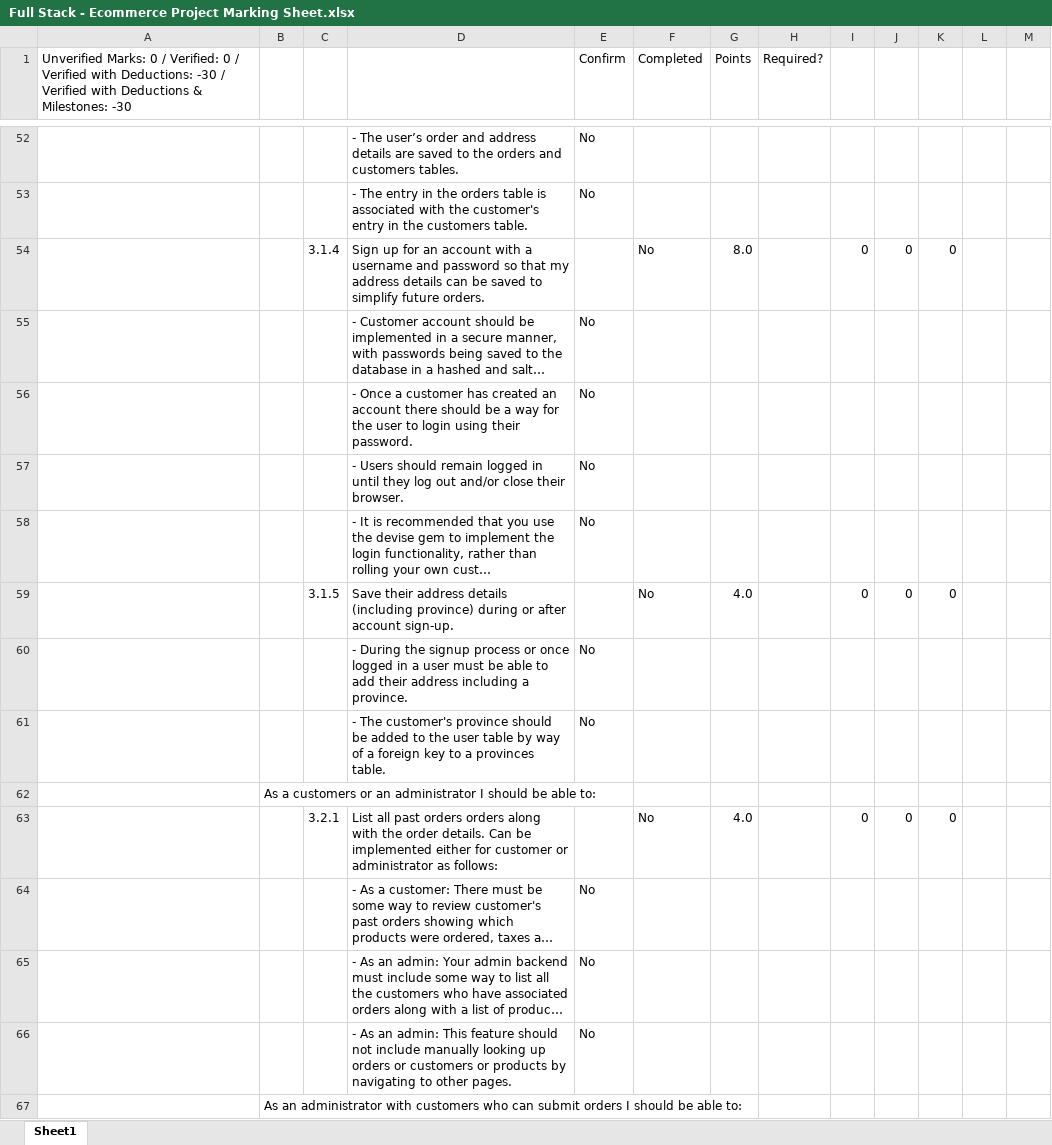
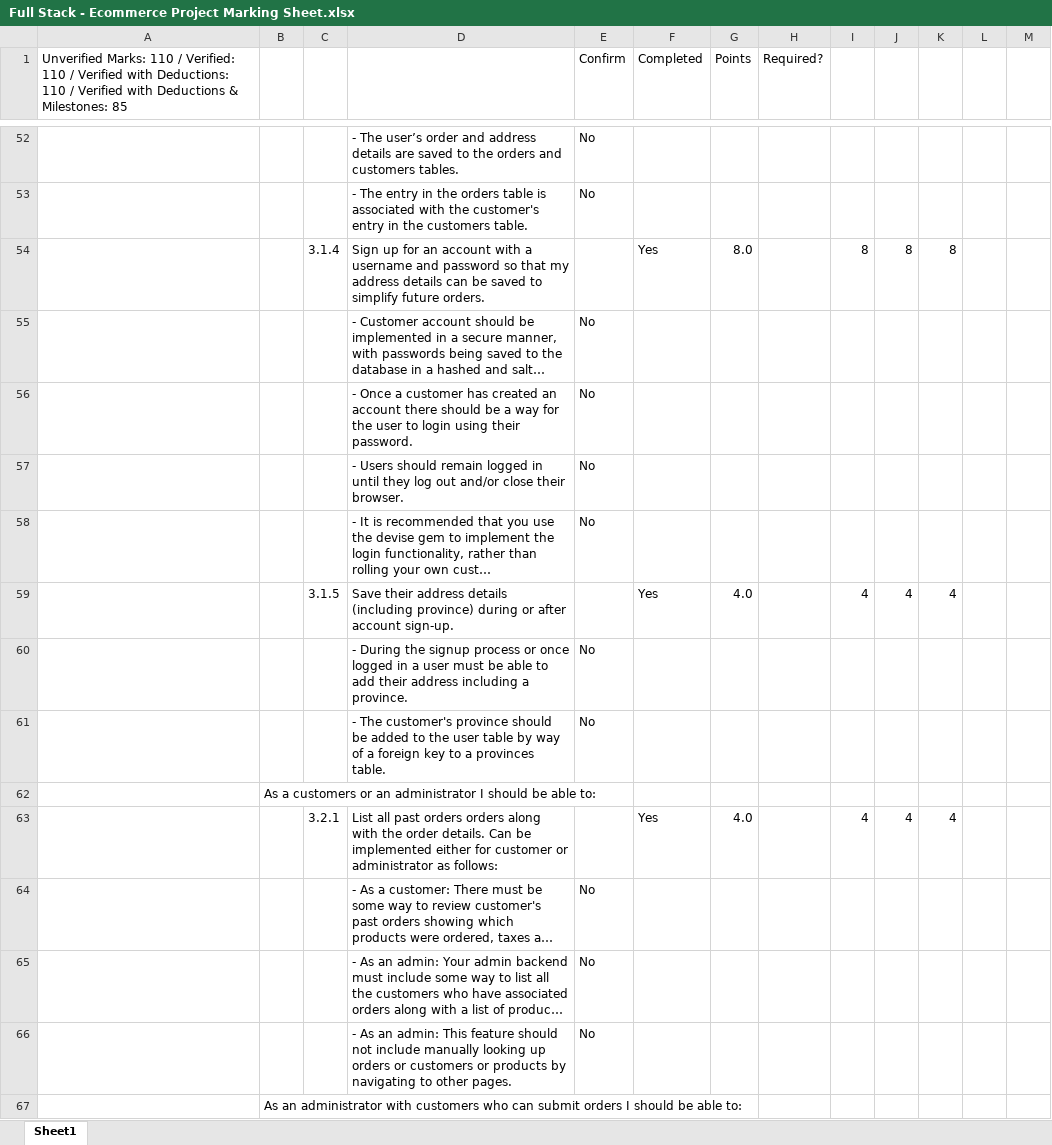
Before and after one commit to fli5/dept-term-three, an Excel workbook: Agile Full Stack/Projects/Full Stack - Ecommerce Project Marking Sheet.xlsx, sheet Sheet1, drawn as a sheet; only a part is shown, gaps mark what is left out; long unchanged cells end in …; values as stored, in another font and other column widths than the file's, no cell formats; charts and pictures and conditional formats not drawn; removed rows and columns are numbered as before the commit, all else as after; the diff covers the shown part only; the diff names each change by its address in the sheet, - before the commit and + after, or states it on an @@ line.

Commit message:
Update

```diff
--- a/Agile Full Stack/Projects/Full Stack - Ecommerce Project Marking Sheet.xlsx (sheet Sheet1)
+++ b/Agile Full Stack/Projects/Full Stack - Ecommerce Project Marking Sheet.xlsx (sheet Sheet1)
-A1: Unverified Marks: 0 / Verified: 0 / Verified with Deductions: -30 / Verified with Deductions & Milestones: -30
+A1: Unverified Marks: 110 / Verified: 110 / Verified with Deductions: 110 / Verified with Deductions & Milestones: 85
-row 54:  |  | 3.1.4 | Sign up for an account with a username and password so that my address details can be saved to simplify future orders. |  | No | 8.0 |  | 0 | 0 | 0
+row 54:  |  | 3.1.4 | Sign up for an account with a username and password so that my address details can be saved to simplify future orders. |  | Yes | 8.0 |  | 8 | 8 | 8
-row 59:  |  | 3.1.5 | Save their address details (including province) during or after account sign-up. |  | No | 4.0 |  | 0 | 0 | 0
+row 59:  |  | 3.1.5 | Save their address details (including province) during or after account sign-up. |  | Yes | 4.0 |  | 4 | 4 | 4
-row 63:  |  | 3.2.1 | List all past orders orders along with the order details. Can be implemented either for customer or administrator as follows: |  | No | 4.0 |  | 0 | 0 | 0
+row 63:  |  | 3.2.1 | List all past orders orders along with the order details. Can be implemented either for customer or administrator as follows: |  | Yes | 4.0 |  | 4 | 4 | 4
```
Also changed, not shown: 26 added rows, 26 removed rows and 37 edited cells elsewhere in this sheet, cell formats, formulas that keep their value, charts or pictures.
